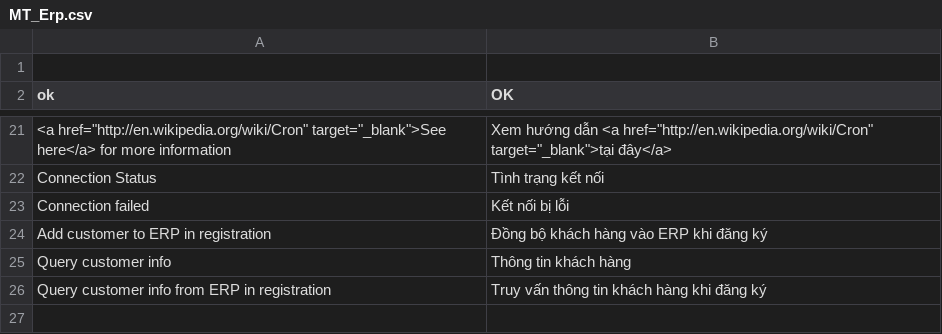
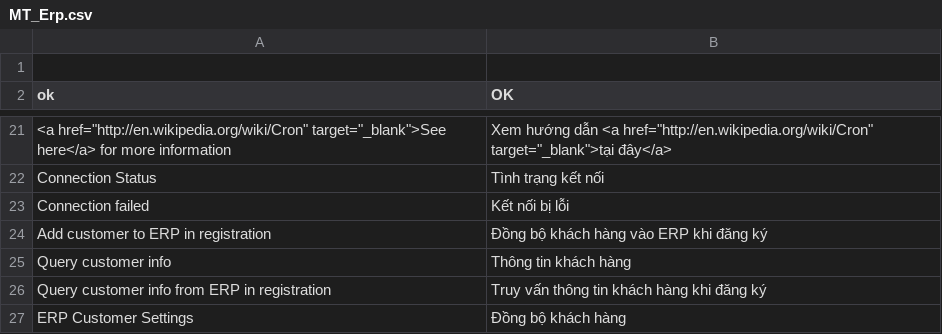
Before and after one commit to cleversoft/kidsplaza, a CSV file: app/locale/vi_VN/MT_Erp.csv, drawn as a sheet; only a part is shown, gaps mark what is left out.

```diff
--- a/app/locale/vi_VN/MT_Erp.csv
+++ b/app/locale/vi_VN/MT_Erp.csv
@@ -26 +26,2 @@
 "Query customer info from ERP in registration","Truy vấn thông tin khách hàng khi đăng ký"
+"ERP Customer Settings","Đồng bộ khách hàng"
```
Also changed, not shown: 1 other file.
